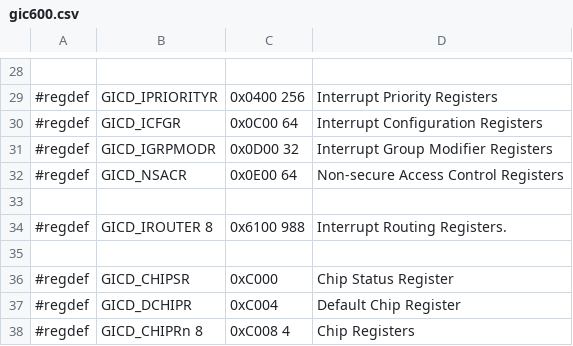
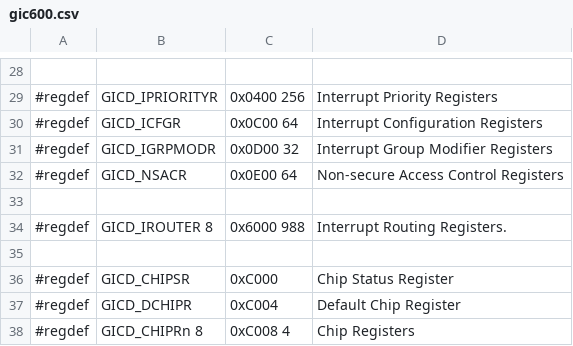
Before and after one commit to ua1arn/hftrx, a CSV file: tools/genregdefs/aw_a733/gic600.csv, drawn as a sheet; only a part is shown, gaps mark what is left out.

```diff
--- a/tools/genregdefs/aw_a733/gic600.csv
+++ b/tools/genregdefs/aw_a733/gic600.csv
@@ -33,3 +33,3 @@
 
-#regdef;	GICD_IROUTER 8;		0x6100 988;	Interrupt Routing Registers.
+#regdef;	GICD_IROUTER 8;		0x6000 988;	Interrupt Routing Registers.
 
```
Also changed, not shown: 14 other files.
